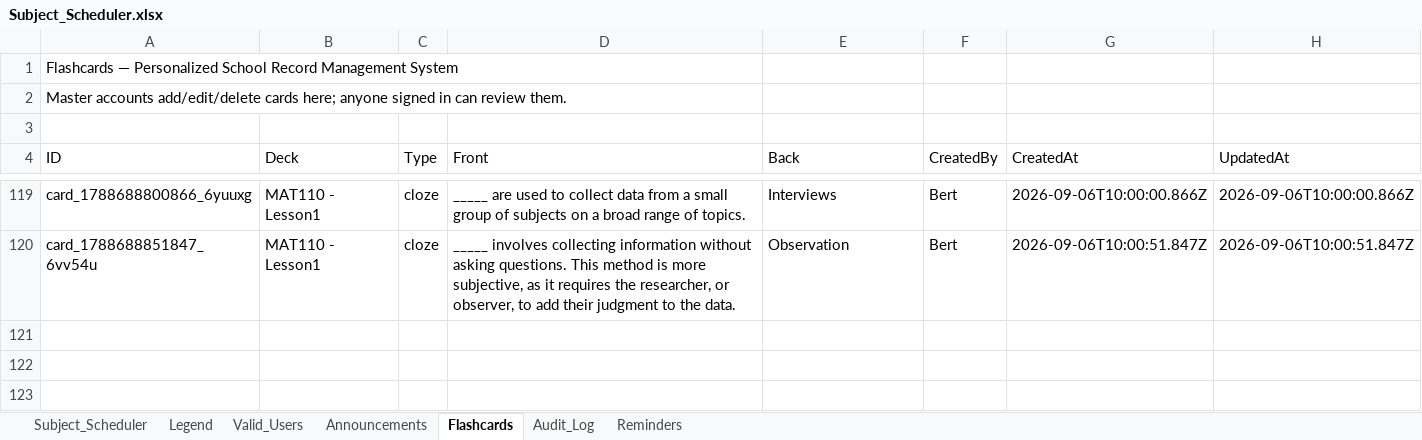
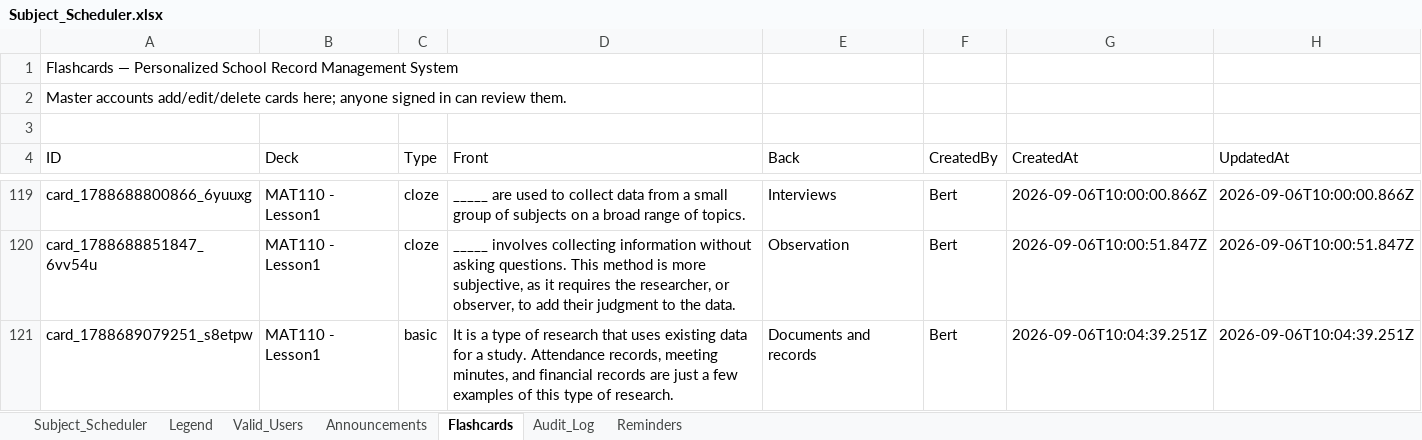
Before and after one commit to fielalbert2026/school-record-management-system, an Excel workbook: Subject_Scheduler.xlsx, sheet Flashcards, drawn as a sheet; only a part is shown, gaps mark what is left out; values as stored, in another font and other column widths than the file's, no borders; the diff names each change by its address in the sheet, - before the commit and + after, or states it on an @@ line.

Commit message:
Flashcards: Add Flashcard — by Bert

```diff
--- a/Subject_Scheduler.xlsx (sheet Flashcards)
+++ b/Subject_Scheduler.xlsx (sheet Flashcards)
+row 121: card_1788689079251_s8etpw | MAT110 - Lesson1 | basic | It is a type of research that uses existing data for a study. Attendance records, meeting minutes, and financial records are just a few examples of this type of research. | Documents and records | Bert | 2026-09-06T10:04:39.251Z | 2026-09-06T10:04:39.251Z
```
Also changed, not shown: sheet Audit_Log.
